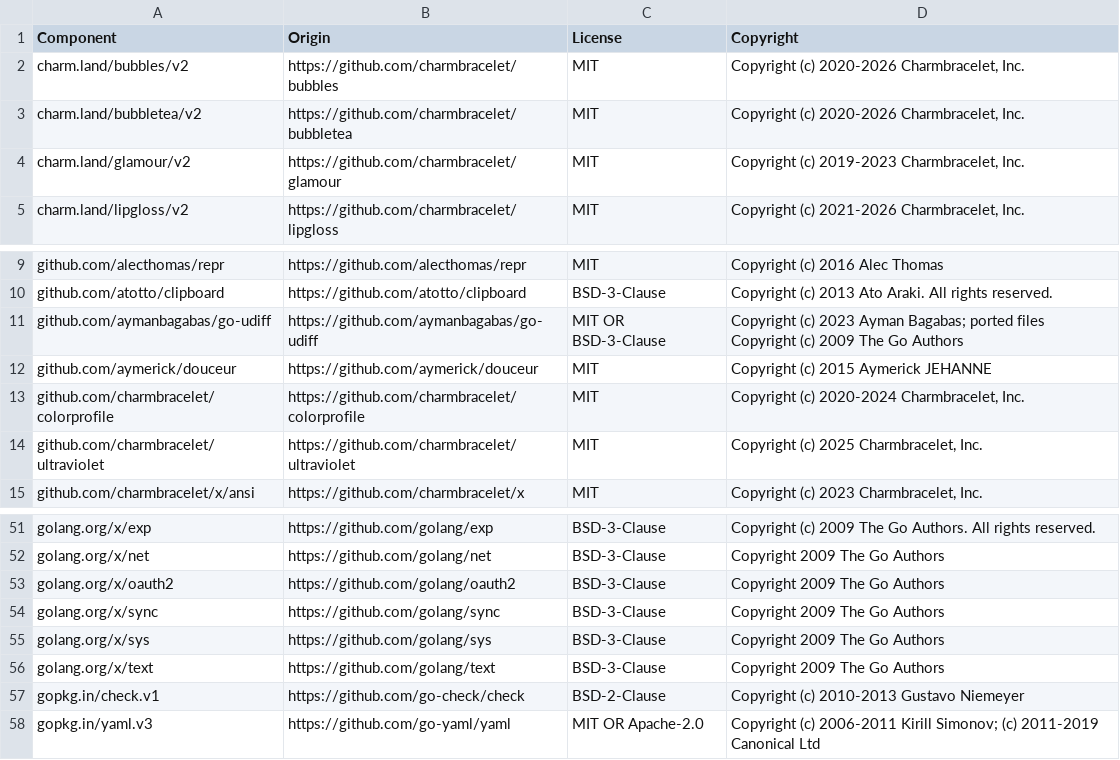
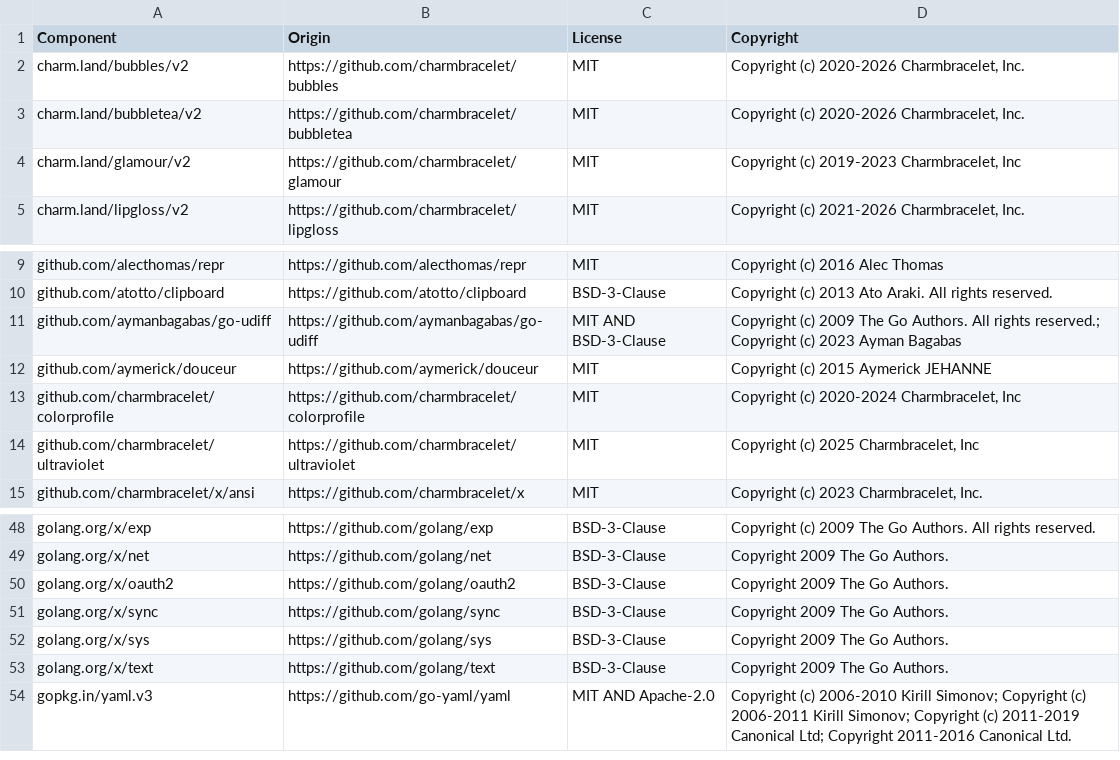
Before and after one commit to datadog-labs/bits-cli, a CSV file: LICENSE-3rdparty.csv, drawn as a sheet; only a part is shown, gaps mark what is left out; removed rows and columns are numbered as before the commit, all else as after; the diff covers the shown part only; the diff names each change by its address in the sheet, - before the commit and + after, or states it on an @@ line.

Commit message:
Add license inventory generator and CI drift check
Original-commit: ddoghq/bits-cli@80da5252d3324b8799bbb77495aa251458b66656

```diff
--- a/LICENSE-3rdparty.csv
+++ b/LICENSE-3rdparty.csv
-D4 (Copyright): Copyright (c) 2019-2023 Charmbracelet, Inc.
+D4 (Copyright): Copyright (c) 2019-2023 Charmbracelet, Inc
-C11 (License): MIT OR BSD-3-Clause
+C11 (License): MIT AND BSD-3-Clause
-D11 (Copyright): Copyright (c) 2023 Ayman Bagabas; ported files Copyright (c) 2009 The Go Authors
+D11 (Copyright): Copyright (c) 2009 The Go Authors. All rights reserved.; Copyright (c) 2023 Ayman Bagabas
-D13 (Copyright): Copyright (c) 2020-2024 Charmbracelet, Inc.
+D13 (Copyright): Copyright (c) 2020-2024 Charmbracelet, Inc
-D14 (Copyright): Copyright (c) 2025 Charmbracelet, Inc.
+D14 (Copyright): Copyright (c) 2025 Charmbracelet, Inc
-D49:D53 (Copyright): Copyright 2009 The Go Authors
+D49:D53 (Copyright): Copyright 2009 The Go Authors.
-row 57: gopkg.in/check.v1 | https://github.com/go-check/check | BSD-2-Clause | Copyright (c) 2010-2013 Gustavo Niemeyer
-C54 (License): MIT OR Apache-2.0
+C54 (License): MIT AND Apache-2.0
-D54 (Copyright): Copyright (c) 2006-2011 Kirill Simonov; (c) 2011-2019 Canonical Ltd
+D54 (Copyright): Copyright (c) 2006-2010 Kirill Simonov; Copyright (c) 2006-2011 Kirill Simonov; Copyright (c) 2011-2019 Canonical Ltd; Copyright 2011-2016 Canonical Ltd.
```
Also changed, not shown: 3 removed rows and 10 edited cells elsewhere in this file, 19 other files.
